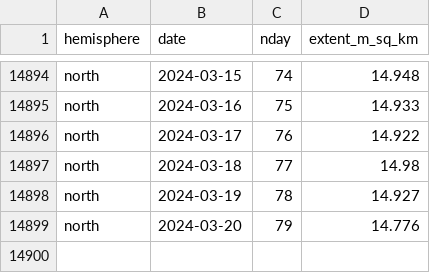
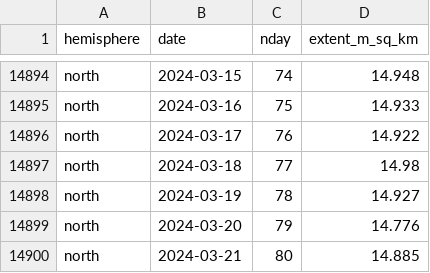
Before and after one commit to 360-info/tracker-seaice, a CSV file: data/seaice-daily-north.csv, drawn as a sheet; only a part is shown, gaps mark what is left out.

```diff
--- a/data/seaice-daily-north.csv
+++ b/data/seaice-daily-north.csv
@@ -14899 +14899,2 @@ north,2024-03-19,78,14.927
 north,2024-03-20,79,14.776
+north,2024-03-21,80,14.885
```
Also changed, not shown: data/seaice-daily-south.csv, data/seaice-thisyear-north.csv, 1 other file.
